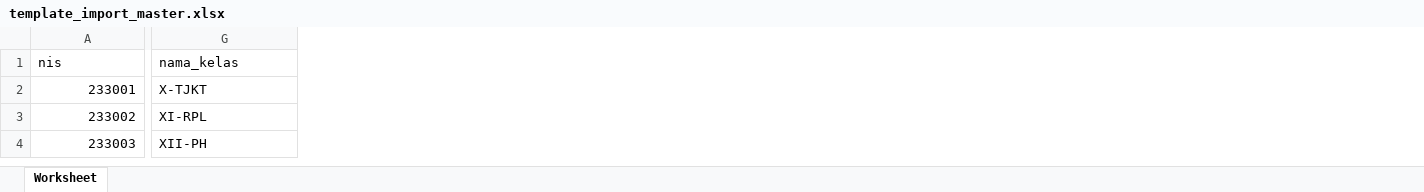
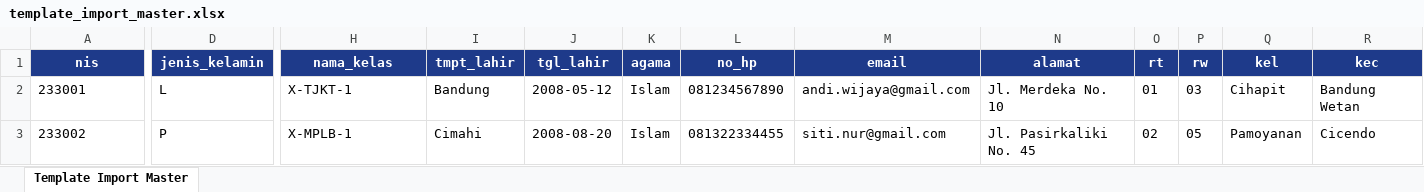
Before and after one commit to deyarcipta/siawi-admin, an Excel workbook: public/template_import_master.xlsx, sheet Template Import Master, drawn as a sheet; only a part is shown, gaps mark what is left out; values as stored, in another font and other column widths than the file's, no borders; removed rows and columns are numbered as before the commit, all else as after; rows hold the shown columns only; the diff covers the shown part only; the diff names each change by its address in the sheet, - before the commit and + after, or states it on an @@ line.

Commit message:
feat: enhance master import with full biodata and add bulk photo zip import by nis

```diff
--- a/public/template_import_master.xlsx (sheet Template Import Master)
+++ b/public/template_import_master.xlsx (sheet Template Import Master)
-sheet tab: Worksheet
+sheet tab: Template Import Master
+column D (jenis_kelamin), rows 2-3: L | P
+column I (tmpt_lahir), rows 2-3: Bandung | Cimahi
+column J (tgl_lahir), rows 2-3: 2008-05-12 | 2008-08-20
+column K (agama), rows 2-3: Islam | Islam
+column L (no_hp), rows 2-3: 081234567890 | 081322334455
+column M (email), rows 2-3: andi.wijaya@gmail.com | siti.nur@gmail.com
+column N (alamat), rows 2-3: Jl. Merdeka No. 10 | Jl. Pasirkaliki No. 45
+column O (rt), rows 2-3: 01 | 02
+column P (rw), rows 2-3: 03 | 05
+column Q (kel), rows 2-3: Cihapit | Pamoyanan
+column R (kec), rows 2-3: Bandung Wetan | Cicendo
@@ A1 fill: none → #1E3A8A, bold: off → on, text colour: black → #FFFFFF, alignment: left → center @@
@@ H1 fill: none → #1E3A8A, bold: off → on, text colour: black → #FFFFFF, alignment: left → center @@
-A2:A3 alignment: right
+A2:A3 alignment: left
-H2 (nama_kelas): X-TJKT
+H2 (nama_kelas): X-TJKT-1
-H3 (nama_kelas): XI-RPL
+H3 (nama_kelas): X-MPLB-1
-row 4: 233003 | XII-PH
```
Also changed, not shown: 12 added columns, 4 edited cells and cell formats elsewhere in this sheet, 5 other files.
